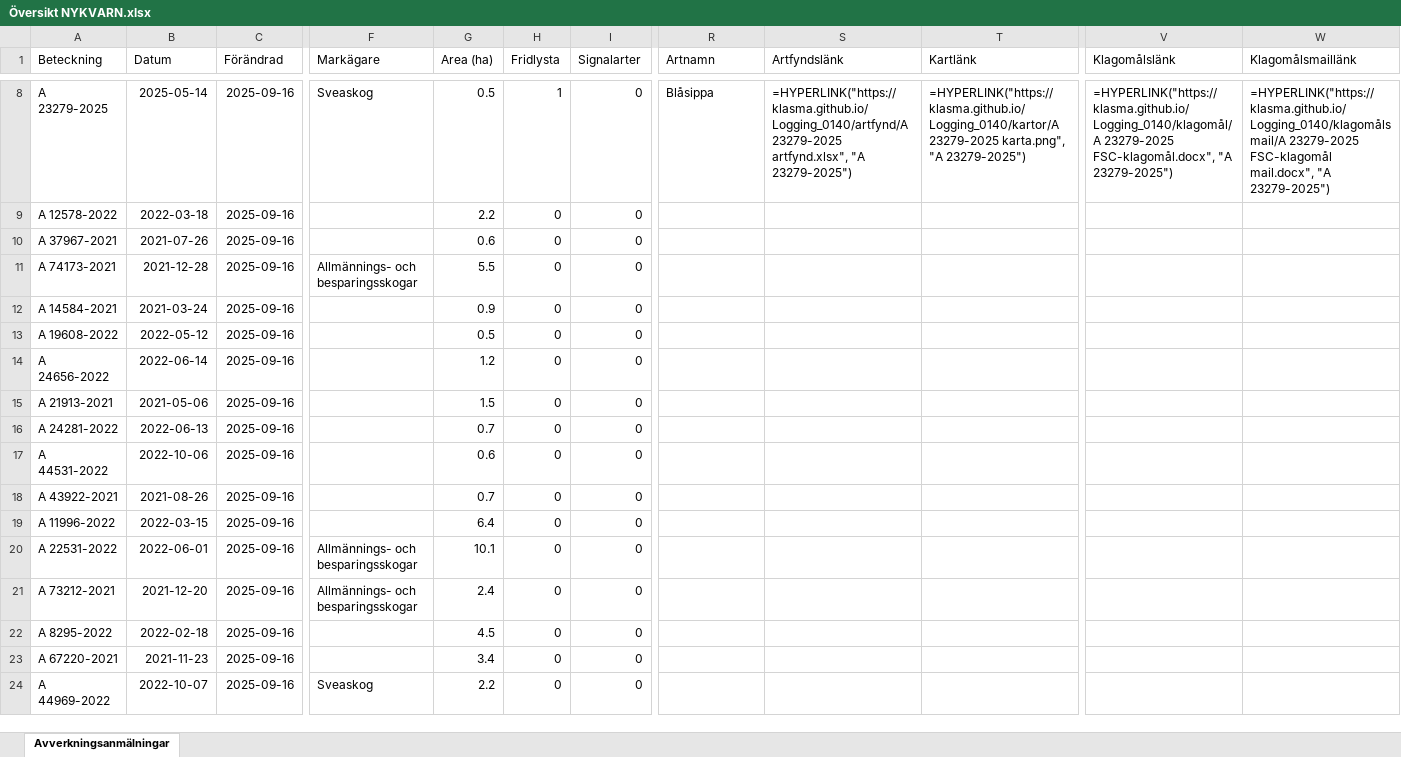
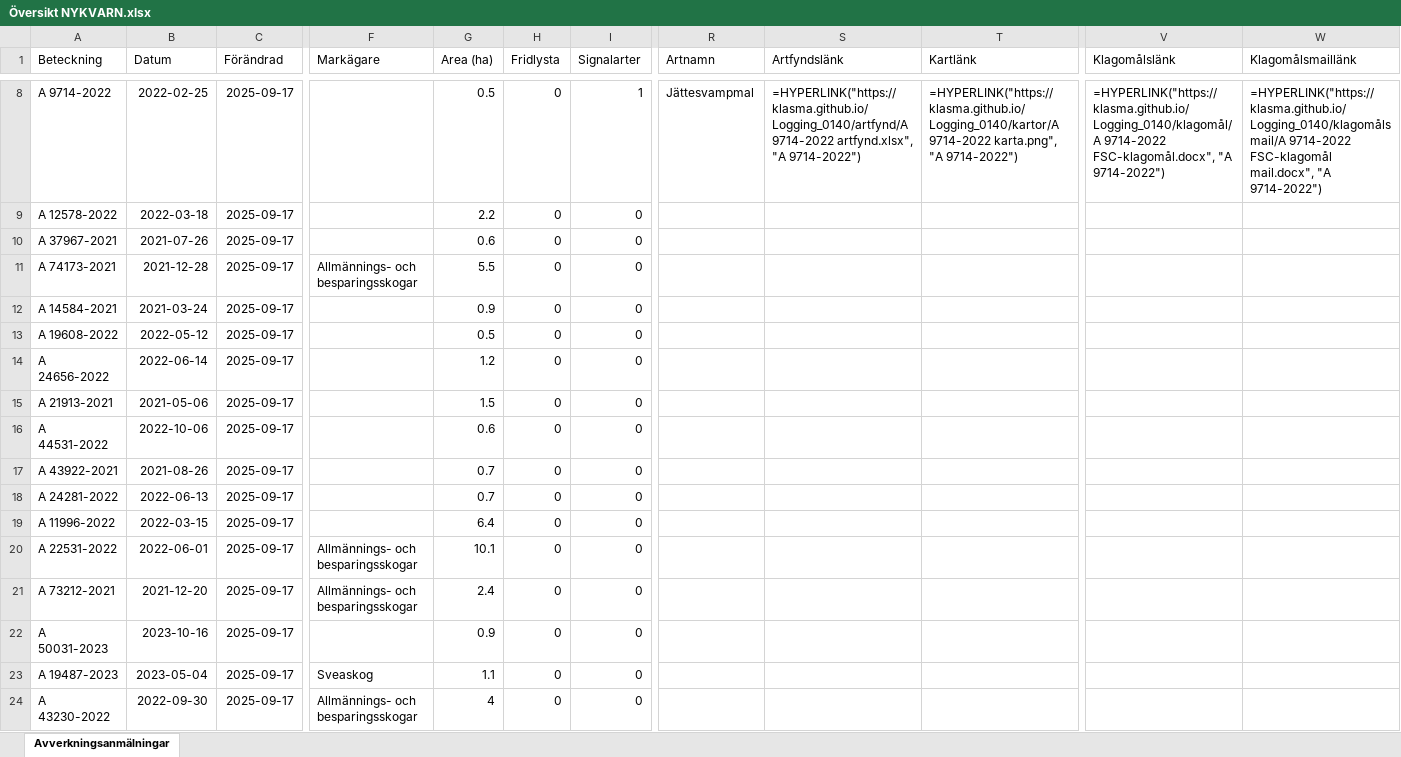
Before and after one commit to klasma/Logging_0140, an Excel workbook: Översikt NYKVARN.xlsx, sheet Avverkningsanmälningar, drawn as a sheet; only a part is shown, gaps mark what is left out; values as stored, in another font and other column widths than the file's, no borders; formulas without a stored value are shown as written; the diff covers the shown part only; the diff names each change by its address in the sheet, - before the commit and + after, or states it on an @@ line.

```diff
--- a/Översikt NYKVARN.xlsx (sheet Avverkningsanmälningar)
+++ b/Översikt NYKVARN.xlsx (sheet Avverkningsanmälningar)
-A8 (Beteckning): A 23279-2025
+A8 (Beteckning): A 9714-2022
-B8 (Datum): 2025-05-14
+B8 (Datum): 2022-02-25
-C8:C24 (Förändrad): 2025-09-16
+C8:C24 (Förändrad): 2025-09-17
-F8 (Markägare): Sveaskog
+F8 (Markägare): (empty)
-H8 (Fridlysta): 1
+H8 (Fridlysta): 0
-I8 (Signalarter): 0
+I8 (Signalarter): 1
-R8 (Artnamn): Blåsippa
+R8 (Artnamn): Jättesvampmal
-S8 (Artfyndslänk): =HYPERLINK("https://klasma.github.io/Logging_0140/artfynd/A 23279-2025 artfynd.xlsx", "A 23279-2025")
+S8 (Artfyndslänk): =HYPERLINK("https://klasma.github.io/Logging_0140/artfynd/A 9714-2022 artfynd.xlsx", "A 9714-2022")
-T8 (Kartlänk): =HYPERLINK("https://klasma.github.io/Logging_0140/kartor/A 23279-2025 karta.png", "A 23279-2025")
+T8 (Kartlänk): =HYPERLINK("https://klasma.github.io/Logging_0140/kartor/A 9714-2022 karta.png", "A 9714-2022")
-V8 (Klagomålslänk): =HYPERLINK("https://klasma.github.io/Logging_0140/klagomål/A 23279-2025 FSC-klagomål.docx", "A 23279-2025")
+V8 (Klagomålslänk): =HYPERLINK("https://klasma.github.io/Logging_0140/klagomål/A 9714-2022 FSC-klagomål.docx", "A 9714-2022")
-W8 (Klagomålsmaillänk): =HYPERLINK("https://klasma.github.io/Logging_0140/klagomålsmail/A 23279-2025 FSC-klagomål mail.docx", "A 23279-2025")
+W8 (Klagomålsmaillänk): =HYPERLINK("https://klasma.github.io/Logging_0140/klagomålsmail/A 9714-2022 FSC-klagomål mail.docx", "A 9714-2022")
-A16 (Beteckning): A 24281-2022
+A16 (Beteckning): A 44531-2022
-B16 (Datum): 2022-06-13
+B16 (Datum): 2022-10-06
-G16 (Area (ha)): 0.7
+G16 (Area (ha)): 0.6
-A17 (Beteckning): A 44531-2022
+A17 (Beteckning): A 43922-2021
-B17 (Datum): 2022-10-06
+B17 (Datum): 2021-08-26
-G17 (Area (ha)): 0.6
+G17 (Area (ha)): 0.7
-A18 (Beteckning): A 43922-2021
+A18 (Beteckning): A 24281-2022
-B18 (Datum): 2021-08-26
+B18 (Datum): 2022-06-13
-A22 (Beteckning): A 8295-2022
+A22 (Beteckning): A 50031-2023
-B22 (Datum): 2022-02-18
+B22 (Datum): 2023-10-16
-G22 (Area (ha)): 4.5
+G22 (Area (ha)): 0.9
-A23 (Beteckning): A 67220-2021
+A23 (Beteckning): A 19487-2023
-B23 (Datum): 2021-11-23
+B23 (Datum): 2023-05-04
-F23 (Markägare): (empty)
+F23 (Markägare): Sveaskog
-G23 (Area (ha)): 3.4
+G23 (Area (ha)): 1.1
-A24 (Beteckning): A 44969-2022
+A24 (Beteckning): A 43230-2022
-B24 (Datum): 2022-10-07
+B24 (Datum): 2022-09-30
-F24 (Markägare): Sveaskog
+F24 (Markägare): Allmännings- och besparingsskogar
-G24 (Area (ha)): 2.2
+G24 (Area (ha)): 4
```
Also changed, not shown: 288 edited cells elsewhere in this sheet, artfynd/A 11388-2024 artfynd.xlsx, artfynd/A 23279-2025 artfynd.xlsx, 36 other files.
